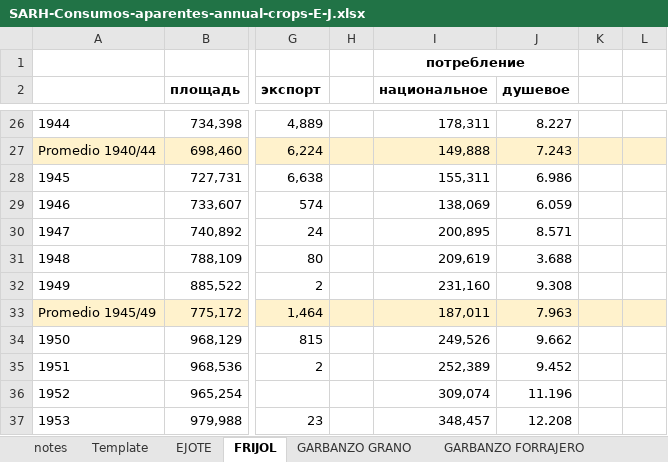
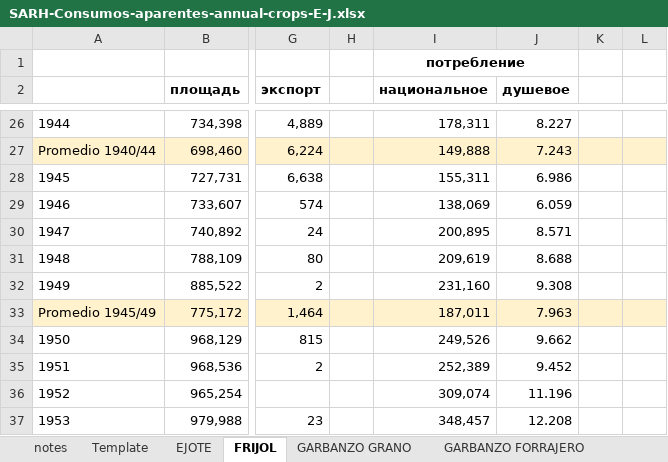
Before and after one commit to oboguev/RTSS, an Excel workbook: rtss-mexico/src/main/resources/agriculture/SARH-Consumos-aparentes/SARH-Consumos-aparentes-annual-crops-E-J.xlsx, sheet FRIJOL, drawn as a sheet; only a part is shown, gaps mark what is left out; values as stored, in another font and other column widths than the file's, no borders; the diff names each change by its address in the sheet, - before the commit and + after, or states it on an @@ line.

```diff
--- a/rtss-mexico/src/main/resources/agriculture/SARH-Consumos-aparentes/SARH-Consumos-aparentes-annual-crops-E-J.xlsx (sheet FRIJOL)
+++ b/rtss-mexico/src/main/resources/agriculture/SARH-Consumos-aparentes/SARH-Consumos-aparentes-annual-crops-E-J.xlsx (sheet FRIJOL)
-J31 (душевое): 3.688
+J31 (душевое): 8.688
```
Also changed, not shown: sheet JICAMA, sheet HABA, rtss-mexico/src/main/resources/agriculture/SARH-Consumos-aparentes/SARH-Consumos-aparentes-annual-crops-A.xlsx, rtss-mexico/src/main/resources/agriculture/SARH-Consumos-aparentes/SARH-Consumos-aparentes-annual-crops-L-R.xlsx, 6 other files.
